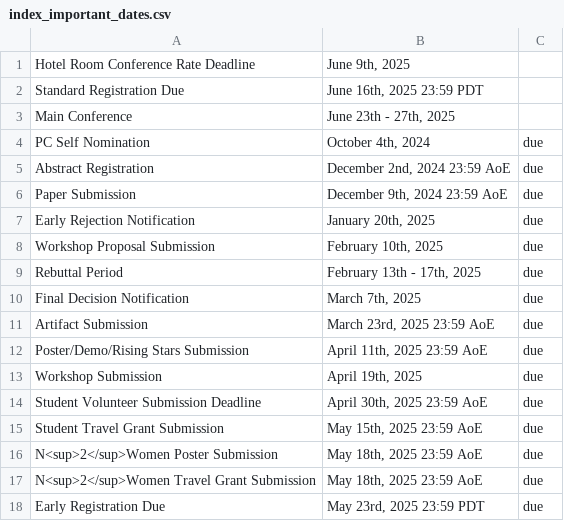
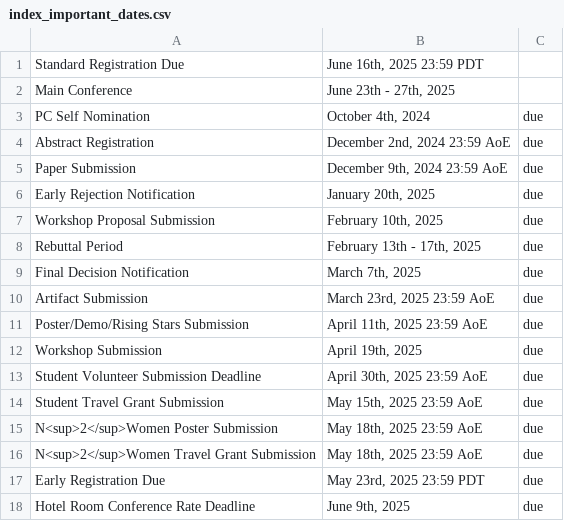
Before and after one commit to mobisys2025/website, a CSV file: assets/index_important_dates.csv, drawn as a sheet.

Commit message:
due hotel

```diff
--- a/assets/index_important_dates.csv
+++ b/assets/index_important_dates.csv
@@ -1,2 +1 @@
-"Hotel Room Conference Rate Deadline","June 9th, 2025",""
 "Standard Registration Due","June 16th, 2025 23:59 PDT",""
@@ -18 +17,2 @@
 "Early Registration Due","May 23rd, 2025 23:59 PDT","due"
+"Hotel Room Conference Rate Deadline","June 9th, 2025","due"
```
Also changed, not shown: 3 other files.
